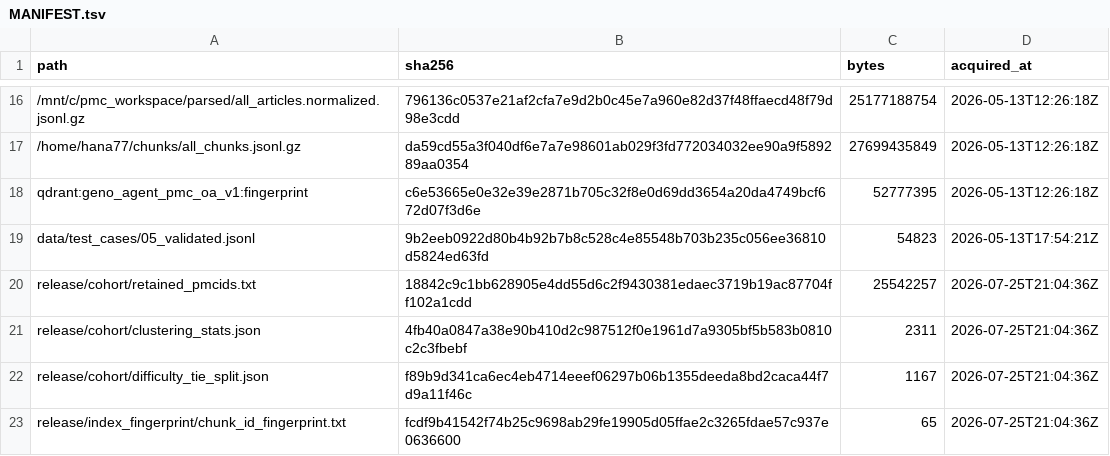
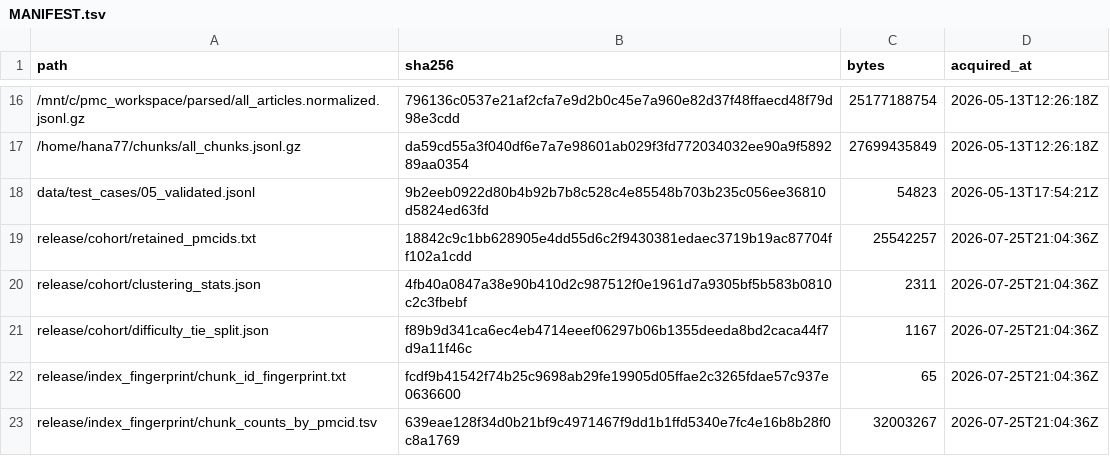
Before and after one commit to Jangulo7/geno_agent, a TSV file: data/MANIFEST.tsv, drawn as a sheet; only a part is shown, gaps mark what is left out; the shorter side is filled out with more unchanged rows; the diff names each change by its address in the sheet, - before the commit and + after, or states it on an @@ line.

Commit message:
chore(manifest): remove unverifiable qdrant fingerprint row
c6e53665 was hand-authored with no recipe in-repo and could not be reproduced;
all five references now point at the recomputable chunk-set fingerprint.

```diff
--- a/data/MANIFEST.tsv
+++ b/data/MANIFEST.tsv
-row 18: qdrant:geno_agent_pmc_oa_v1:fingerprint | c6e53665e0e32e39e2871b705c32f8e0d69dd3654a20da4749bcf672d07f3d6e | 52777395 | 2026-05-13T12:26:18Z
```
Also changed, not shown: release/paper-methods/artifacts_manifest.tsv, 3 other files.
